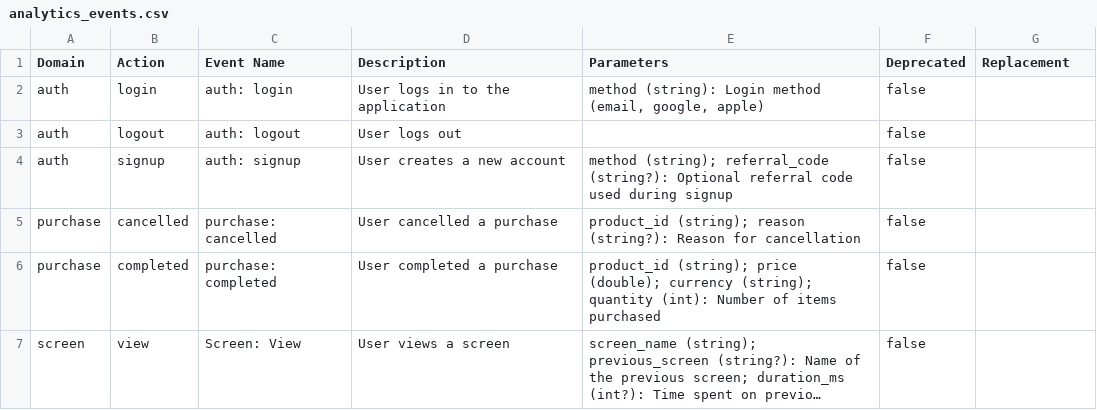
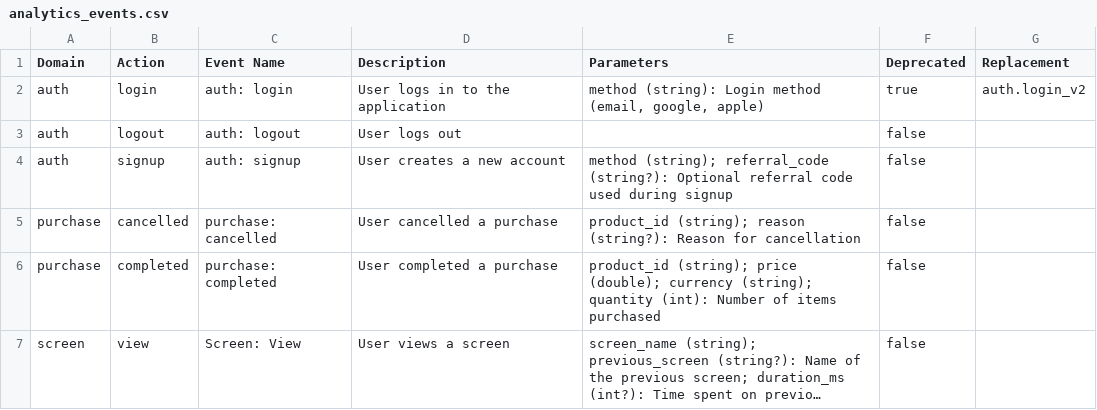
Before and after one commit to yelmuratoff/analytics_gen, a CSV file: example/assets/generated/analytics_events.csv, drawn as a sheet; long unchanged cells end in ….

Commit message:
!F enhance documentation and output; add Status column for deprecated events and update related files

```diff
--- a/example/assets/generated/analytics_events.csv
+++ b/example/assets/generated/analytics_events.csv
@@ -1,3 +1,3 @@
 Domain,Action,Event Name,Description,Parameters,Deprecated,Replacement
-auth,login,auth: login,User logs in to the application,"method (string): Login method (email, google, apple)",false,
+auth,login,auth: login,User logs in to the application,"method (string): Login method (email, google, apple)",true,auth.login_v2
 auth,logout,auth: logout,User logs out,,false,
```
Also changed, not shown: 11 other files.
